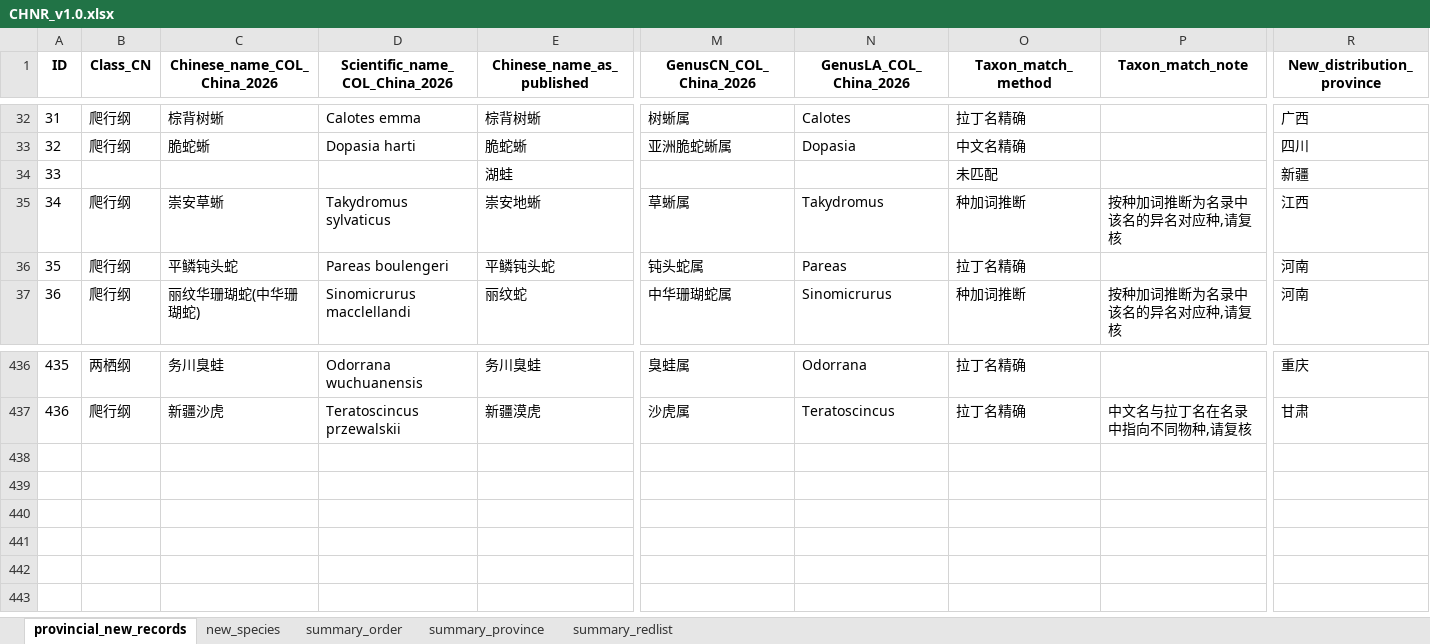
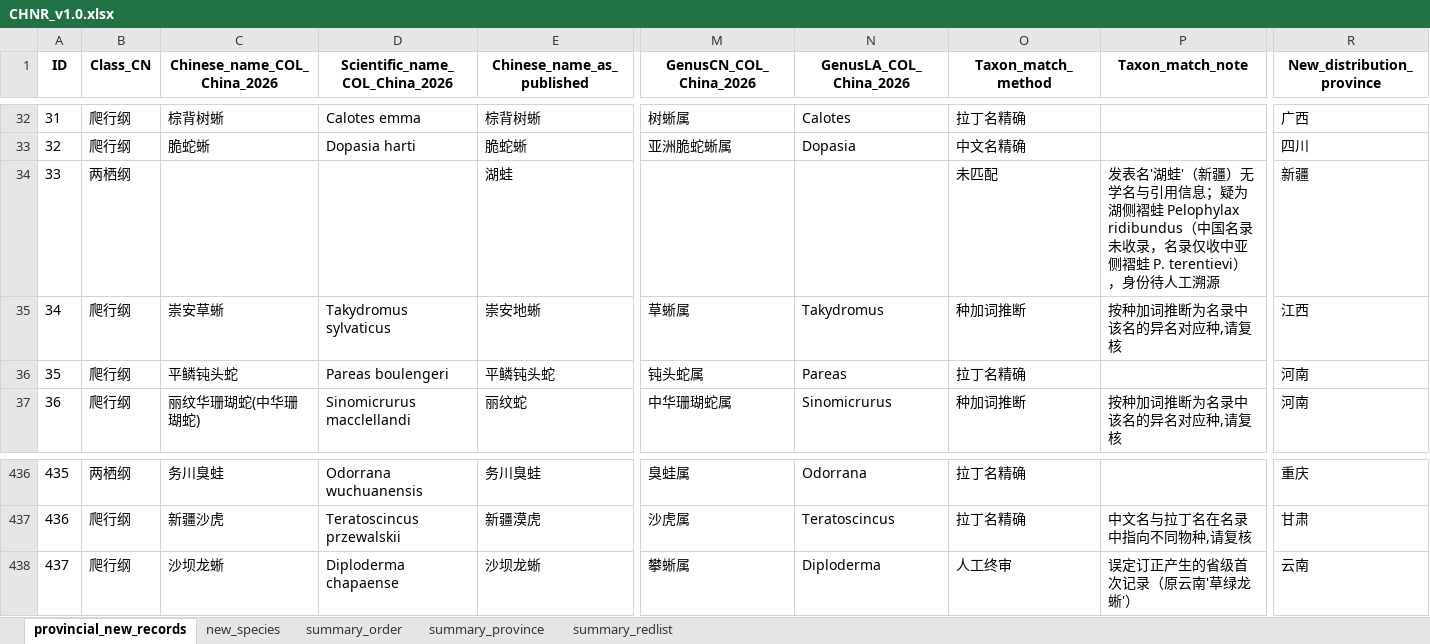
Before and after one commit to dingchenchen6/herp-new-distribution-records, an Excel workbook: data/CHNR_v1.0.xlsx, sheet provincial_new_records, drawn as a sheet; only a part is shown, gaps mark what is left out; values as stored, in another font and other column widths than the file's, no borders; rows hold the shown columns only; the diff names each change by its address in the sheet, - before the commit and + after, or states it on an @@ line.

```diff
--- a/data/CHNR_v1.0.xlsx (sheet provincial_new_records)
+++ b/data/CHNR_v1.0.xlsx (sheet provincial_new_records)
-B34 (Class_CN): (empty)
+B34 (Class_CN): 两栖纲
-P34 (Taxon_match_note): (empty)
+P34 (Taxon_match_note): 发表名'湖蛙'（新疆）无学名与引用信息；疑为湖侧褶蛙 Pelophylax ridibundus（中国名录未收录，名录仅收中亚侧褶蛙 P. terentievi），身份待人工溯源
+row 438: 437 | 爬行纲 | 沙坝龙蜥 | Diploderma chapaense | 沙坝龙蜥 | 攀蜥属 | Diploderma | 人工终审 | 误定订正产生的省级首次记录（原云南'草绿龙蜥'） | 云南
```
Also changed, not shown: sheet summary_order, sheet summary_redlist, sheet summary_province, 15 other files.
